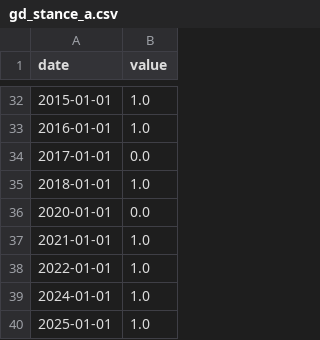
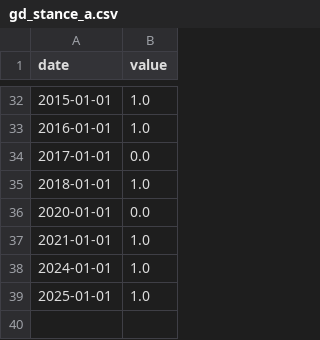
Before and after one commit to wfhungerland/konjunkturmonitor, a CSV file: data/static/gd_stance_a.csv, drawn as a sheet; only a part is shown, gaps mark what is left out.

```diff
--- a/data/static/gd_stance_a.csv
+++ b/data/static/gd_stance_a.csv
@@ -37,3 +37,2 @@ date,value
 2021-01-01,1.0
-2022-01-01,1.0
 2024-01-01,1.0
```
Also changed, not shown: data/static/gd_positionen_dauerfragen.csv, 3 other files.
